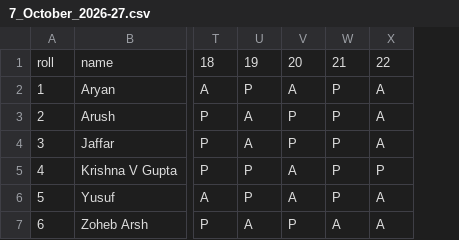
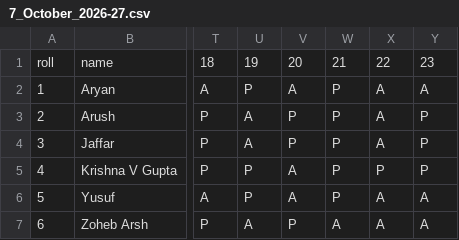
Before and after one commit to CoderFromIndia2008/Yusuf-Zaheer, a CSV file: database/2026-27/7_October_2026-27.csv, drawn as a sheet; only a part is shown, gaps mark what is left out; the diff names each change by its address in the sheet, - before the commit and + after, or states it on an @@ line.

Commit message:
added some dummy data for demonstration

```diff
--- a/database/2026-27/7_October_2026-27.csv
+++ b/database/2026-27/7_October_2026-27.csv
+column Y, rows 1-7: 23 | A | P | P | P | A | A
```
